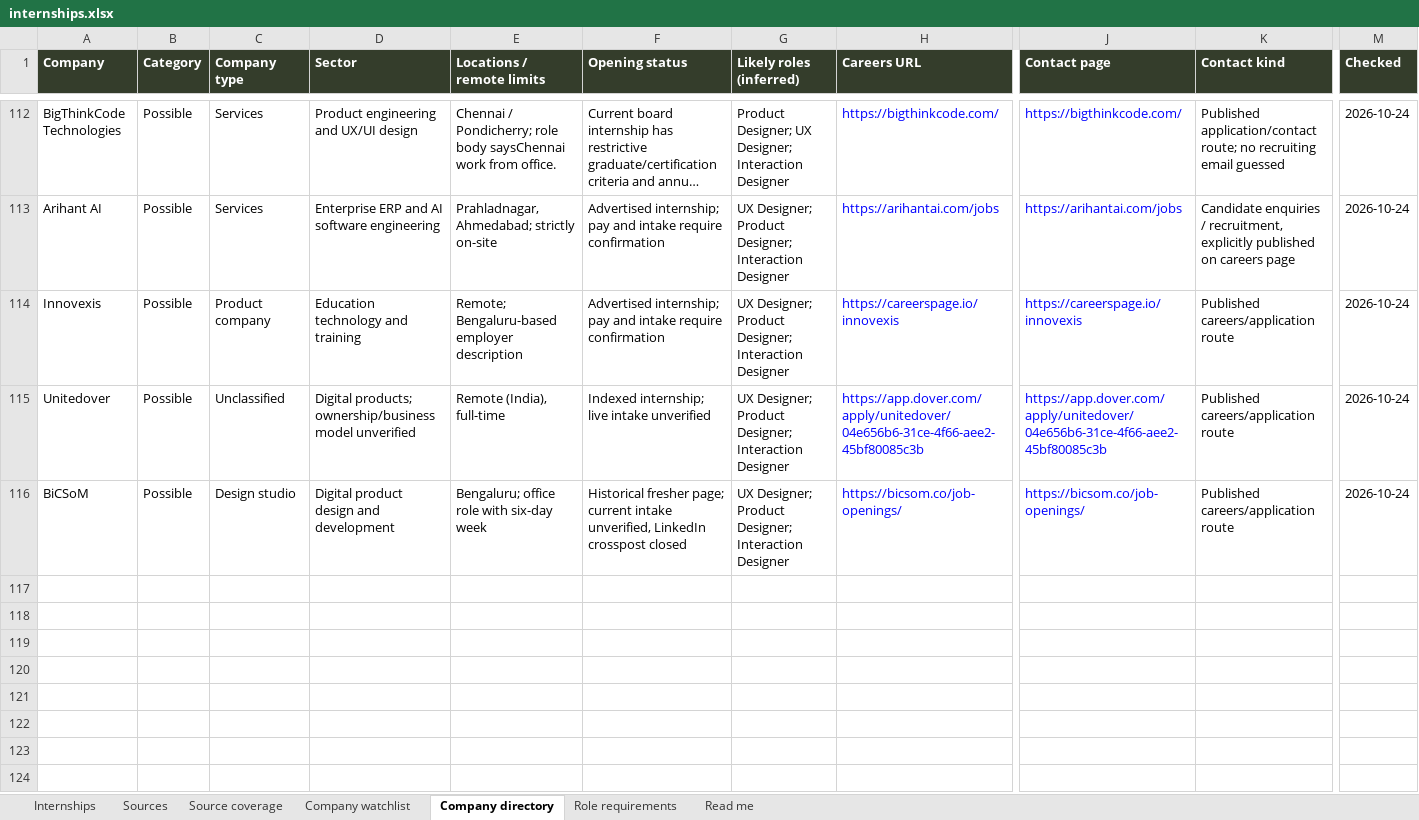
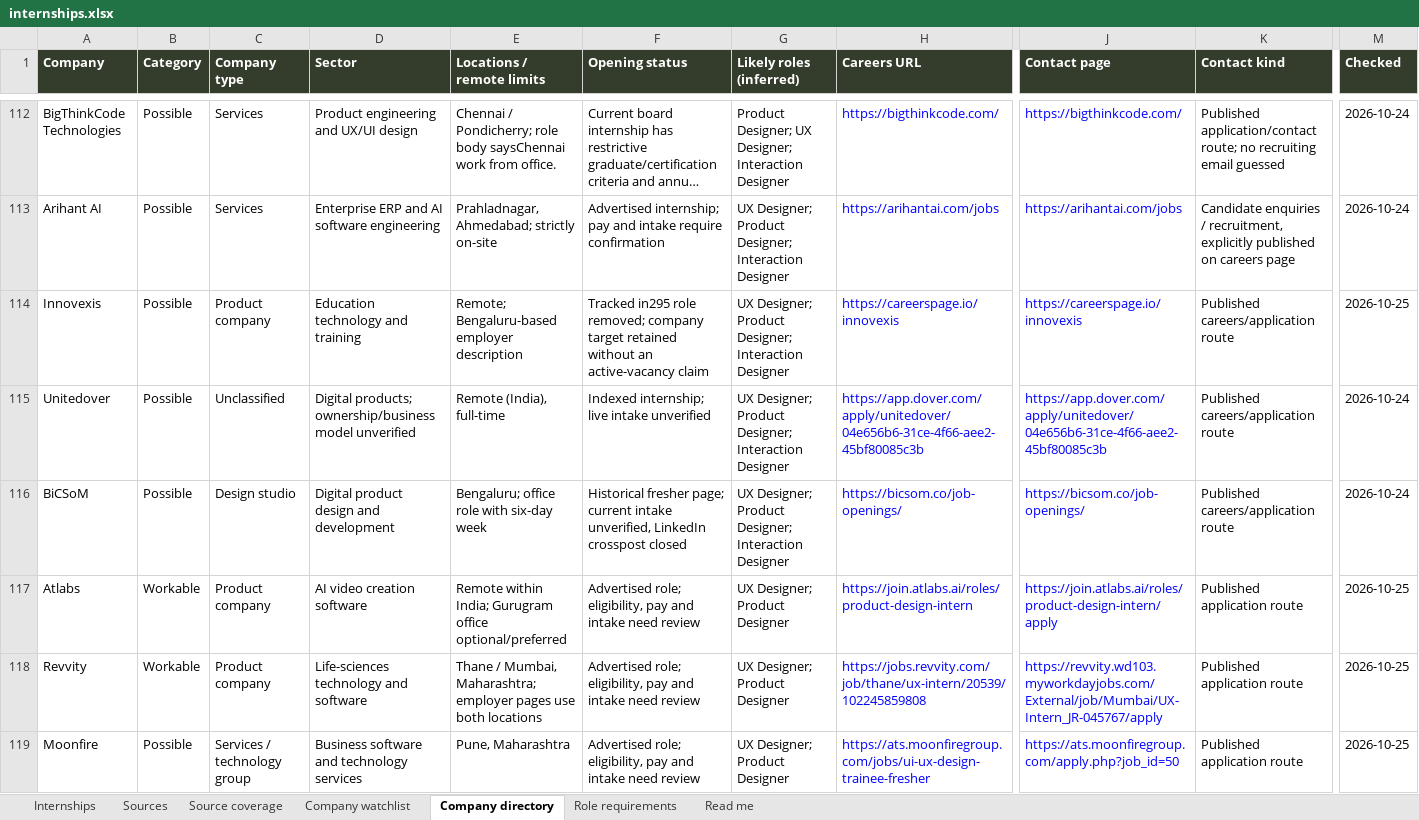
Before and after one commit to AnujR17/Chatgpt-Environment, an Excel workbook: topics/job-search-agent/app/public/data/internships.xlsx, sheet Company directory, drawn as a sheet; only a part is shown, gaps mark what is left out; long unchanged cells end in …; values as stored, in another font and other column widths than the file's, no borders; rows hold the shown columns only; the diff covers the shown part only; the diff names each change by its address in the sheet, - before the commit and + after, or states it on an @@ line.

Commit message:
Refresh design job research for 25 October and archive removed listing

```diff
--- a/topics/job-search-agent/app/public/data/internships.xlsx (sheet Company directory)
+++ b/topics/job-search-agent/app/public/data/internships.xlsx (sheet Company directory)
-F114 (Opening status): Advertised internship; pay and intake require confirmation
+F114 (Opening status): Tracked in295 role removed; company target retained without an active-vacancy claim
-M114 (Checked): 2026-10-24
+M114 (Checked): 2026-10-25
+row 117: Atlabs | Workable | Product company | AI video creation software | Remote within India; Gurugram office optional/preferred | Advertised role; eligibility, pay and intake need review | UX Designer; Product Designer | https://join.atlabs.ai/roles/product-design-intern | https://join.atlabs.ai/roles/product-design-intern/apply | Published application route | 2026-10-25
+row 118: Revvity | Workable | Product company | Life-sciences technology and software | Thane / Mumbai, Maharashtra; employer pages use both locations | Advertised role; eligibility, pay and intake need review | UX Designer; Product Designer | https://jobs.revvity.com/job/thane/ux-intern/20539/102245859808 | https://revvity.wd103.myworkdayjobs.com/External/job/Mumbai/UX-Intern_JR-045767/apply | Published application route | 2026-10-25
+row 119: Moonfire | Possible | Services / technology group | Business software and technology services | Pune, Maharashtra | Advertised role; eligibility, pay and intake need review | UX Designer; Product Designer | https://ats.moonfiregroup.com/jobs/ui-ux-design-trainee-fresher | https://ats.moonfiregroup.com/apply.php?job_id=50 | Published application route | 2026-10-25
```
Also changed, not shown: 5 added rows elsewhere in this sheet, sheet Role requirements, sheet Sources, sheet Internships, sheet Source coverage, sheet Company watchlist, sheet Read me, 8 other files.
